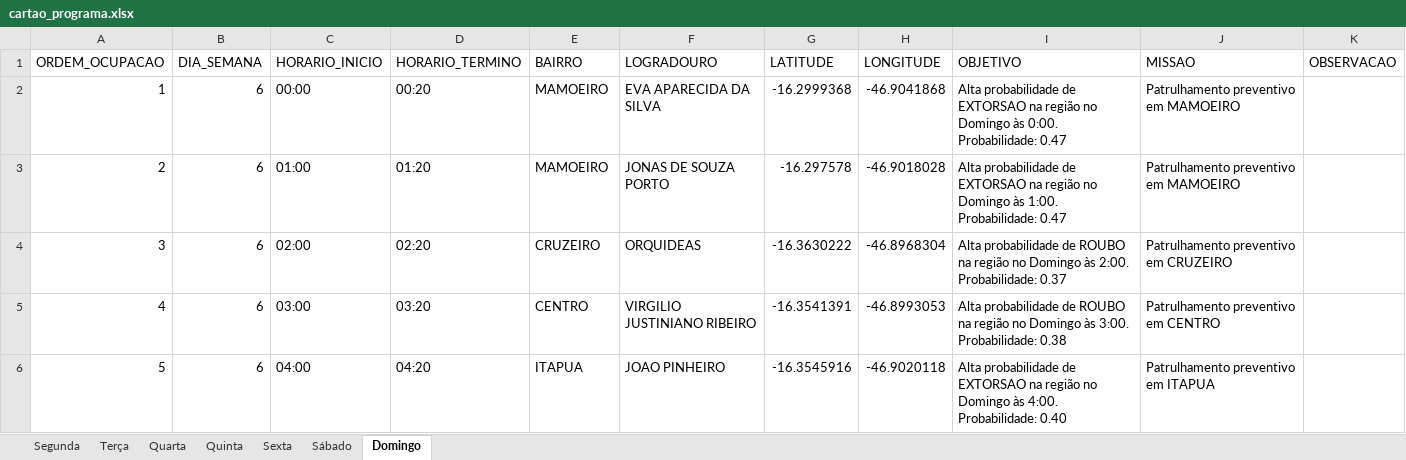
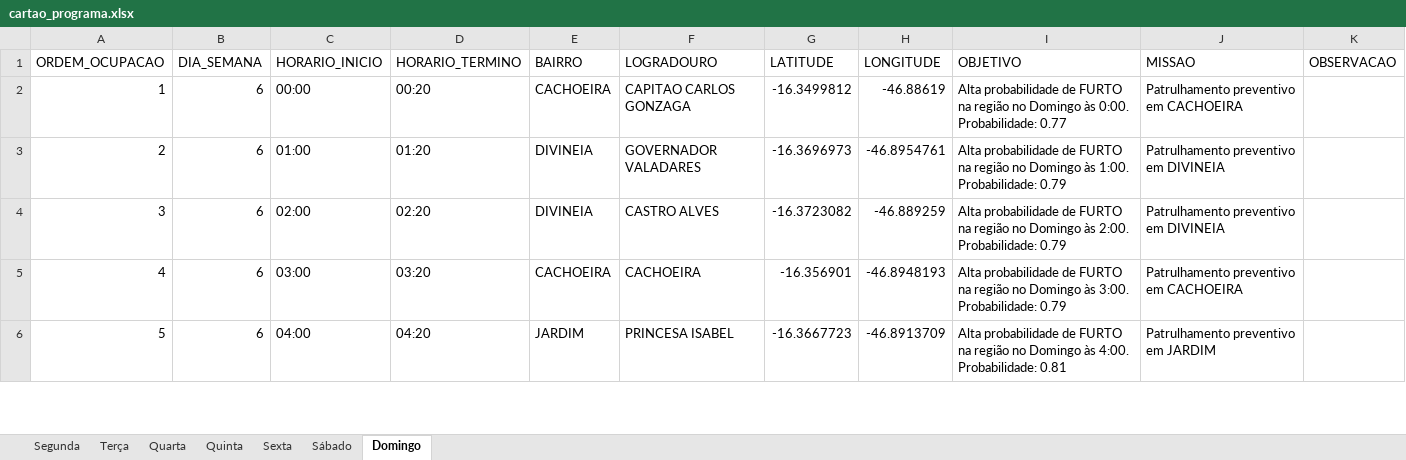
Before and after one commit to naites16/AutoCard, an Excel workbook: cartao_programa.xlsx, sheet Domingo, drawn as a sheet; only a part is shown; values as stored, in another font and other column widths than the file's, no borders; the diff covers the shown part only; the diff names each change by its address in the sheet, - before the commit and + after, or states it on an @@ line.

```diff
--- a/cartao_programa.xlsx (sheet Domingo)
+++ b/cartao_programa.xlsx (sheet Domingo)
-E2 (BAIRRO): MAMOEIRO
+E2 (BAIRRO): CACHOEIRA
-F2 (LOGRADOURO): EVA APARECIDA DA SILVA
+F2 (LOGRADOURO): CAPITAO CARLOS GONZAGA
-G2 (LATITUDE): -16.2999368
+G2 (LATITUDE): -16.3499812
-H2 (LONGITUDE): -46.9041868
+H2 (LONGITUDE): -46.88619
-I2 (OBJETIVO): …probabilidade de EXTORSAO na região no Domingo às 0:00. Probabilidade: 0.47
+I2 (OBJETIVO): …probabilidade de FURTO na região no Domingo às 0:00. Probabilidade: 0.77
-J2 (MISSAO): Patrulhamento preventivo em MAMOEIRO
+J2 (MISSAO): Patrulhamento preventivo em CACHOEIRA
-E3 (BAIRRO): MAMOEIRO
+E3 (BAIRRO): DIVINEIA
-F3 (LOGRADOURO): JONAS DE SOUZA PORTO
+F3 (LOGRADOURO): GOVERNADOR VALADARES
-G3 (LATITUDE): -16.297578
+G3 (LATITUDE): -16.3696973
-H3 (LONGITUDE): -46.9018028
+H3 (LONGITUDE): -46.8954761
-I3 (OBJETIVO): …probabilidade de EXTORSAO na região no Domingo às 1:00. Probabilidade: 0.47
+I3 (OBJETIVO): …probabilidade de FURTO na região no Domingo às 1:00. Probabilidade: 0.79
-J3 (MISSAO): Patrulhamento preventivo em MAMOEIRO
+J3 (MISSAO): Patrulhamento preventivo em DIVINEIA
-E4 (BAIRRO): CRUZEIRO
+E4 (BAIRRO): DIVINEIA
-F4 (LOGRADOURO): ORQUIDEAS
+F4 (LOGRADOURO): CASTRO ALVES
-G4 (LATITUDE): -16.3630222
+G4 (LATITUDE): -16.3723082
-H4 (LONGITUDE): -46.8968304
+H4 (LONGITUDE): -46.889259
-I4 (OBJETIVO): …probabilidade de ROUBO na região no Domingo às 2:00. Probabilidade: 0.37
+I4 (OBJETIVO): …probabilidade de FURTO na região no Domingo às 2:00. Probabilidade: 0.79
-J4 (MISSAO): Patrulhamento preventivo em CRUZEIRO
+J4 (MISSAO): Patrulhamento preventivo em DIVINEIA
-E5 (BAIRRO): CENTRO
+E5 (BAIRRO): CACHOEIRA
-F5 (LOGRADOURO): VIRGILIO JUSTINIANO RIBEIRO
+F5 (LOGRADOURO): CACHOEIRA
-G5 (LATITUDE): -16.3541391
+G5 (LATITUDE): -16.356901
-H5 (LONGITUDE): -46.8993053
+H5 (LONGITUDE): -46.8948193
-I5 (OBJETIVO): …probabilidade de ROUBO na região no Domingo às 3:00. Probabilidade: 0.38
+I5 (OBJETIVO): …probabilidade de FURTO na região no Domingo às 3:00. Probabilidade: 0.79
-J5 (MISSAO): Patrulhamento preventivo em CENTRO
+J5 (MISSAO): Patrulhamento preventivo em CACHOEIRA
-E6 (BAIRRO): ITAPUA
+E6 (BAIRRO): JARDIM
-F6 (LOGRADOURO): JOAO PINHEIRO
+F6 (LOGRADOURO): PRINCESA ISABEL
-G6 (LATITUDE): -16.3545916
+G6 (LATITUDE): -16.3667723
-H6 (LONGITUDE): -46.9020118
+H6 (LONGITUDE): -46.8913709
-I6 (OBJETIVO): …probabilidade de EXTORSAO na região no Domingo às 4:00. Probabilidade: 0.40
+I6 (OBJETIVO): …probabilidade de FURTO na região no Domingo às 4:00. Probabilidade: 0.81
-J6 (MISSAO): Patrulhamento preventivo em ITAPUA
+J6 (MISSAO): Patrulhamento preventivo em JARDIM
```
Also changed, not shown: 1 removed row, 108 edited cells and row numbers in column A elsewhere in this sheet, sheet Segunda, sheet Quarta, sheet Quinta, sheet Sexta, sheet Terça, sheet Sábado, 1 other file.
